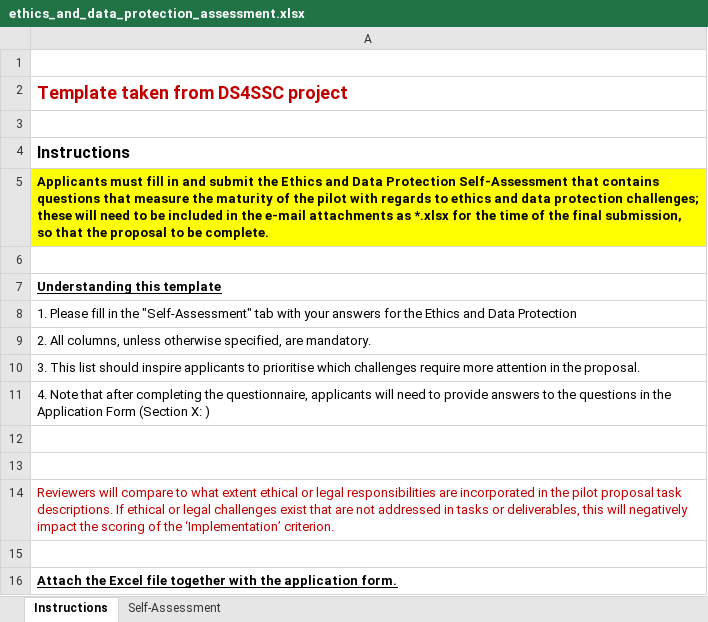
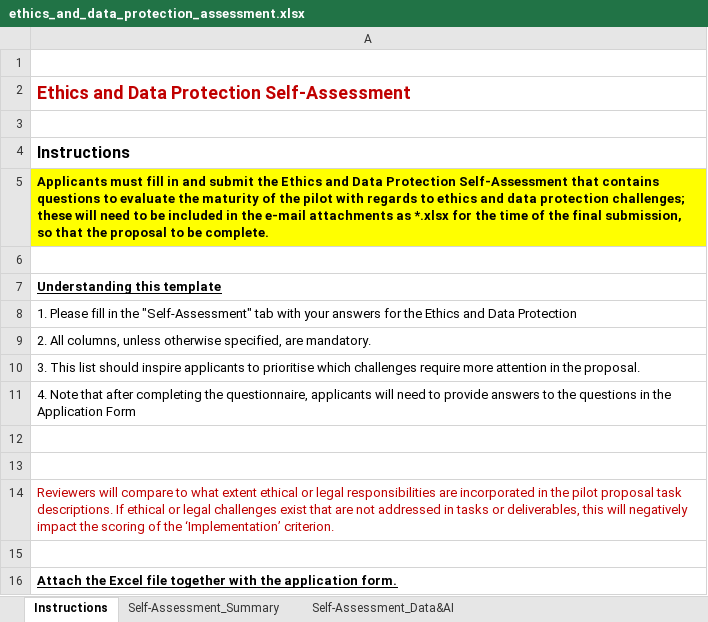
Before and after one commit to tthoeye/tthoeye.github.io, an Excel workbook: documents/ethics_and_data_protection_assessment.xlsx, sheet Instructions, drawn as a sheet; values as stored, in another font and other column widths than the file's, no borders; charts and pictures not drawn; the diff names each change by its address in the sheet, - before the commit and + after, or states it on an @@ line.

```diff
--- a/documents/ethics_and_data_protection_assessment.xlsx (sheet Instructions)
+++ b/documents/ethics_and_data_protection_assessment.xlsx (sheet Instructions)
-sheet tab: Self-Assessment
+sheet tab: Self-Assessment_Summary
+sheet tab: Self-Assessment_Data&AI
-A2: Template taken from DS4SSC project
+A2: Ethics and Data Protection Self-Assessment
-A5: …contains questions that measure the maturity…
+A5: …contains questions to evaluate the maturity…
-A11: …Application Form (Section X: )
+A11: …Application Form
```
Also changed, not shown: sheet Self-Assessment_Summary, charts or pictures.
